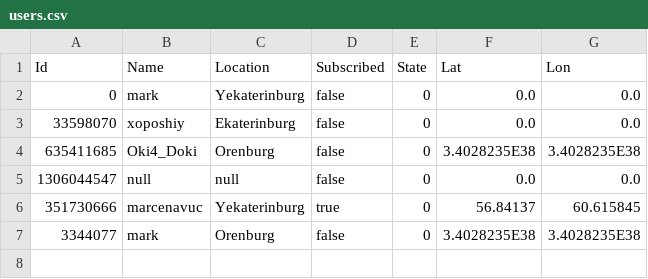
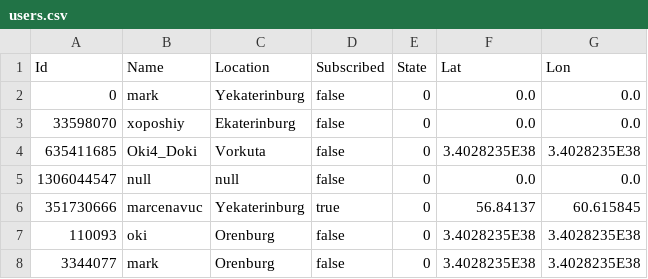
Before and after one commit to marcenavuc/JavaTeleBot, a CSV file: JavaBot/src/main/resources/users.csv, drawn as a sheet.

```diff
--- a/JavaBot/src/main/resources/users.csv
+++ b/JavaBot/src/main/resources/users.csv
@@ -3,5 +3,6 @@ Id,Name,Location,Subscribed,State,Lat,Lon
 33598070,xoposhiy,Ekaterinburg,false,0,0.0,0.0
-635411685,Oki4_Doki,Orenburg,false,0,3.4028235E38,3.4028235E38
+635411685,Oki4_Doki,Vorkuta,false,0,3.4028235E38,3.4028235E38
 1306044547,null,null,false,0,0.0,0.0
 351730666,marcenavuc,Yekaterinburg,true,0,56.84137,60.615845
+110093,oki,Orenburg,false,0,3.4028235E38,3.4028235E38
 3344077,mark,Orenburg,false,0,3.4028235E38,3.4028235E38
```
Also changed, not shown: 5 other files.
